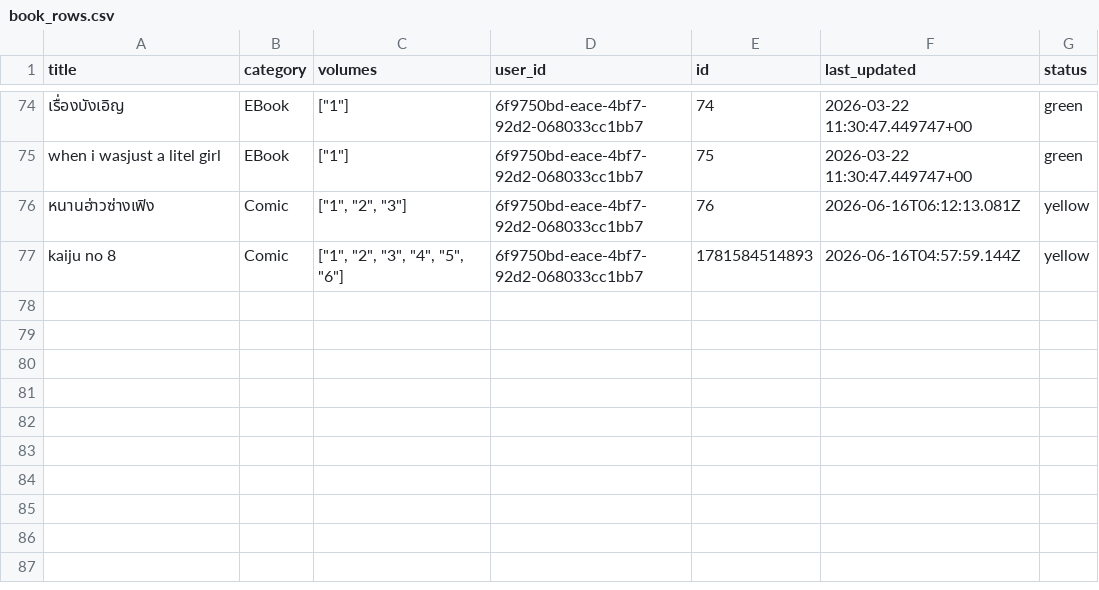
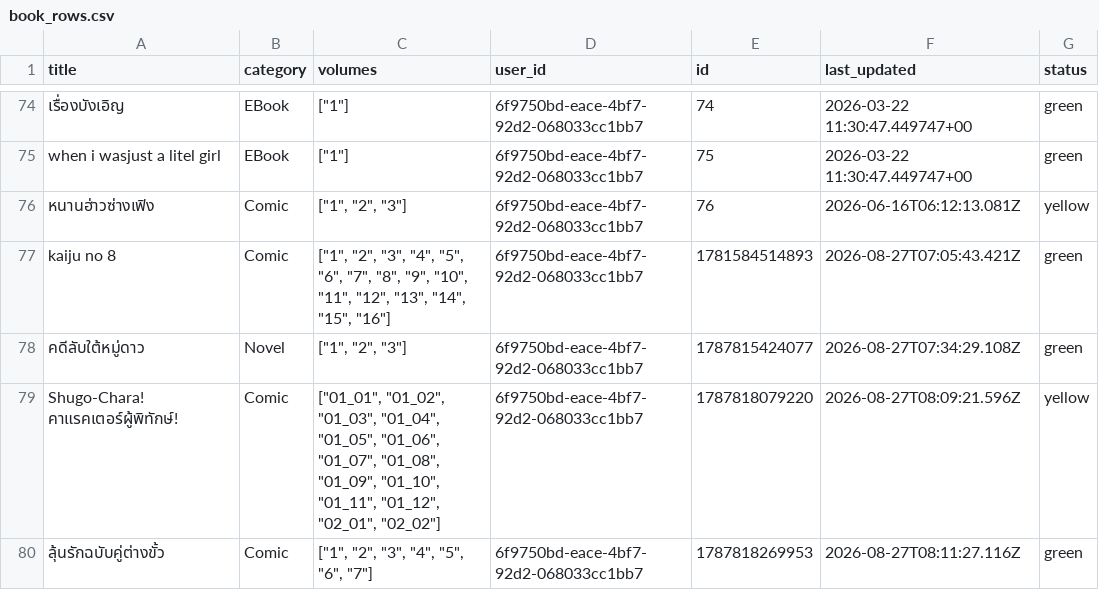
Before and after one commit to iaun123/book_shelf, a CSV file: book_rows.csv, drawn as a sheet; only a part is shown, gaps mark what is left out; the diff covers the shown part only.

```diff
--- a/book_rows.csv
+++ b/book_rows.csv
@@ -76,2 +76,5 @@ when i wasjust a litel girl,EBook,"[""1""]",6f9750bd-eace-4bf7-92d2-068033cc1bb7
 หนานฮ่าวซ่างเฟิง,Comic,"[""1"", ""2"", ""3""]",6f9750bd-eace-4bf7-92d2-068033cc1bb7,76,2026-06-16T06:12:13.081Z,yellow
-kaiju no 8,Comic,"[""1"", ""2"", ""3"", ""4"", ""5"", ""6""]",6f9750bd-eace-4bf7-92d2-068033cc1bb7,1781584514893,2026-06-16T04:57:59.144Z,yellow
+kaiju no 8,Comic,"[""1"", ""2"", ""3"", ""4"", ""5"", ""6"", ""7"", ""8"", ""9"", ""10"", ""11"", ""12"", ""13"", ""14"", ""15"", ""16""]",6f9750bd-eace-4bf7-92d2-068033cc1bb7,1781584514893,2026-08-27T07:05:43.421Z,green
+คดีลับใต้หมู่ดาว,Novel,"[""1"", ""2"", ""3""]",6f9750bd-eace-4bf7-92d2-068033cc1bb7,1787815424077,2026-08-27T07:34:29.108Z,green
+Shugo-Chara! คาแรคเตอร์ผู้พิทักษ์!,Comic,"[""01_01"", ""01_02"", ""01_03"", ""01_04"", ""01_05"", ""01_06"", ""01_07"", ""01_08"", ""01_09"", ""01_10"", ""01_11"", ""01_12"", ""02_01"", ""02_02""]",6f9750bd-eace-4bf7-92d2-068033cc1bb7,1787818079220,2026-08-27T08:09:21.596Z,yellow
+ลุ้นรักฉบับคู่ต่างขั้ว,Comic,"[""1"", ""2"", ""3"", ""4"", ""5"", ""6"", ""7""]",6f9750bd-eace-4bf7-92d2-068033cc1bb7,1787818269953,2026-08-27T08:11:27.116Z,green
```
Also changed, not shown: 4 added rows and 6 edited cells elsewhere in this file, 3 other files.
